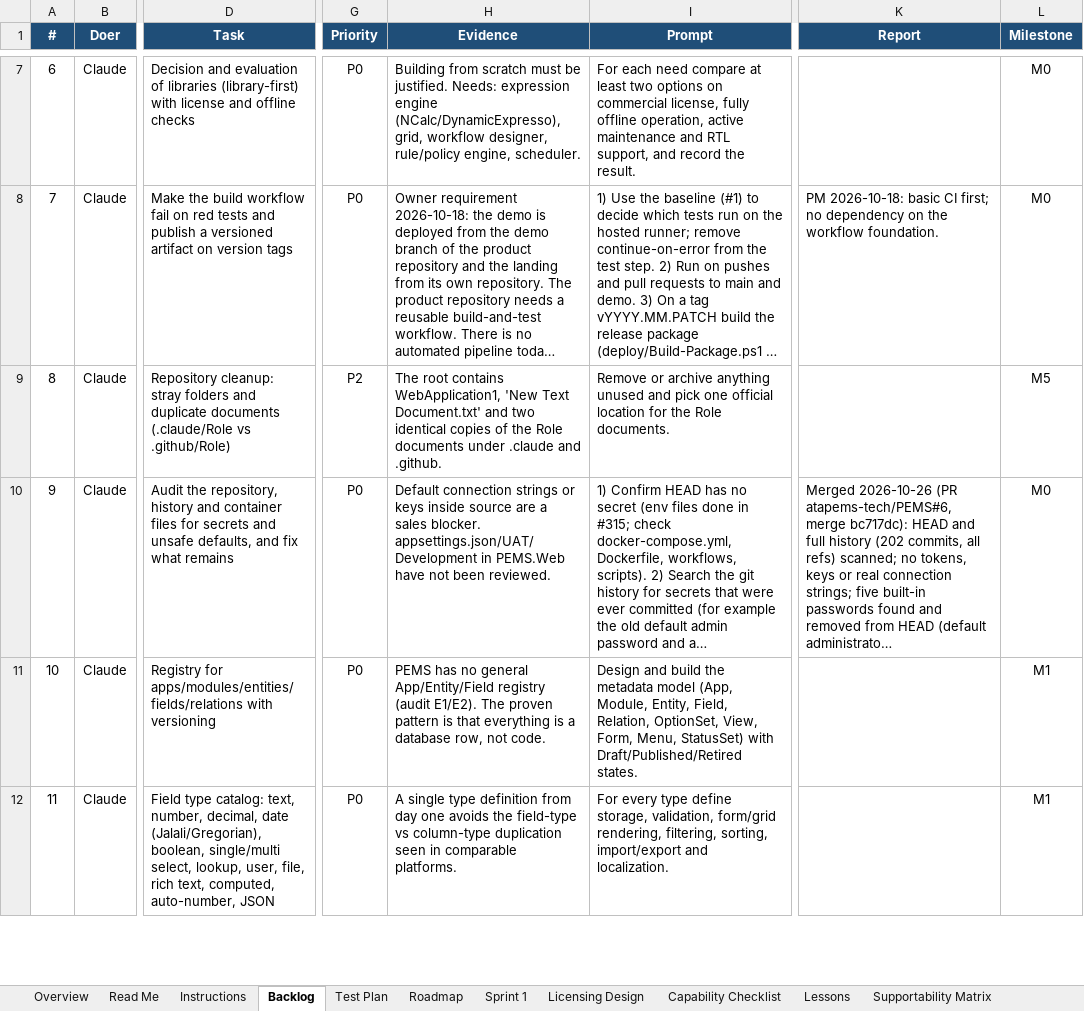
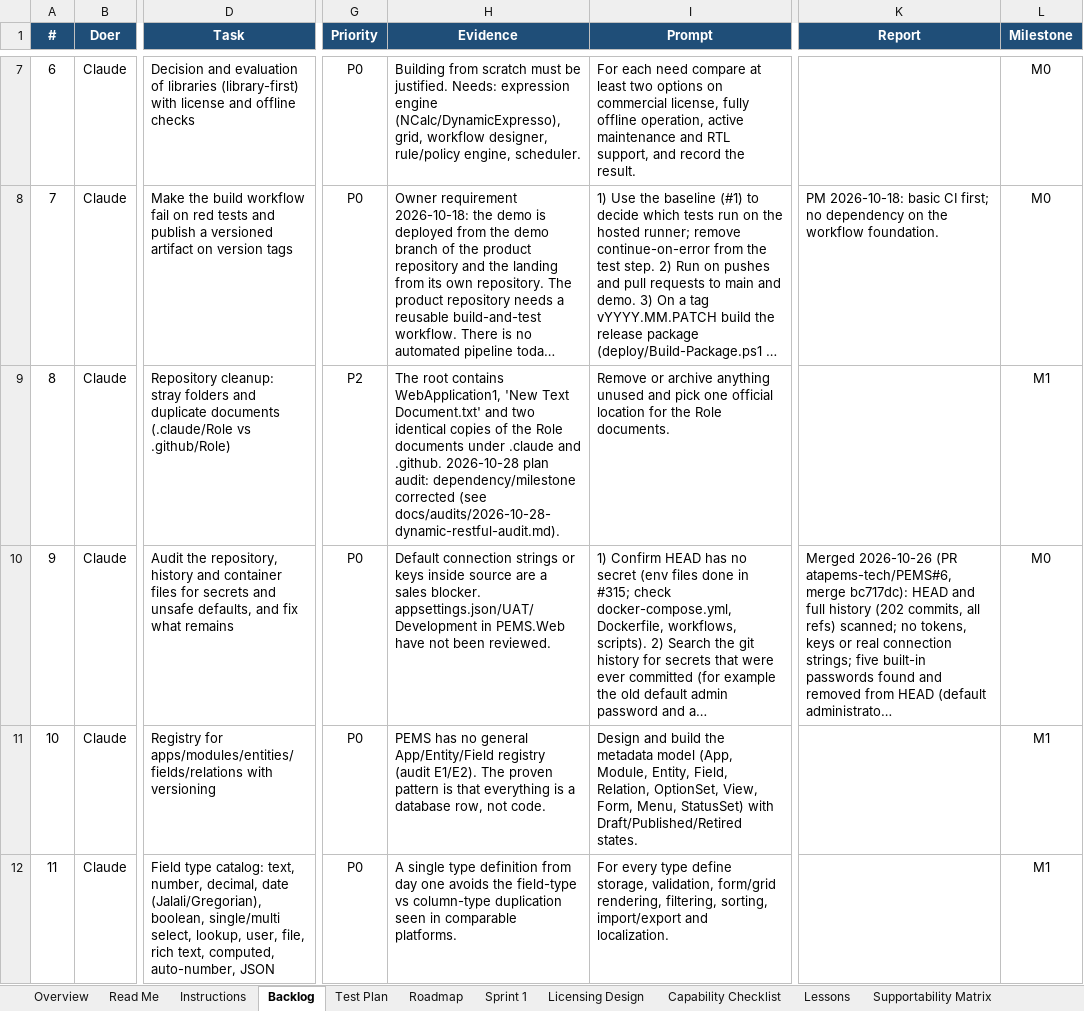
Before and after one commit to atapems-tech/PEMS, an Excel workbook: plan/PEMS_Backlog_Roadmap.xlsx, sheet Backlog, drawn as a sheet; only a part is shown, gaps mark what is left out; long unchanged cells end in …; values as stored, in another font and other column widths than the file's, no borders; conditional formats not drawn; the diff covers the shown part only; the diff names each change by its address in the sheet, - before the commit and + after, or states it on an @@ line.

```diff
--- a/plan/PEMS_Backlog_Roadmap.xlsx (sheet Backlog)
+++ b/plan/PEMS_Backlog_Roadmap.xlsx (sheet Backlog)
-H9 (Evidence): …and .github.
+H9 (Evidence): …and .github. 2026-10-28 plan audit: dependency/milestone corrected (see docs/audits/2026-10-28-dynamic-restful-audit.md).
-L9 (Milestone): M5
+L9 (Milestone): M1
```
Also changed, not shown: 12 added rows and 49 edited cells elsewhere in this sheet, 4 other files.
